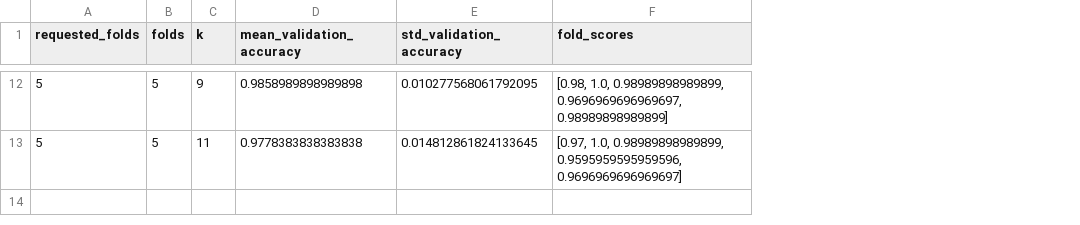
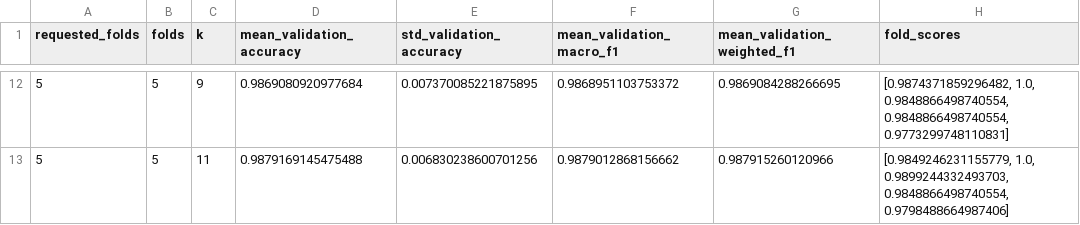
Before and after one commit to leonarda4/Professor-Feathers, a CSV file: data/knn_experiments_dual/base_grid_search.csv, drawn as a sheet; only a part is shown, gaps mark what is left out; addresses are those after the commit; the diff covers the shown part only; the diff names each change by its address in the sheet, - before the commit and + after, or states it on an @@ line.

```diff
--- a/data/knn_experiments_dual/base_grid_search.csv
+++ b/data/knn_experiments_dual/base_grid_search.csv
+column F (mean_validation_macro_f1), rows 12-13: 0.9868951103753372 | 0.9879012868156662
+column G (mean_validation_weighted_f1), rows 12-13: 0.9869084288266695 | 0.987915260120966
-D12 (mean_validation_accuracy): 0.9858989898989898
+D12 (mean_validation_accuracy): 0.9869080920977684
-E12 (std_validation_accuracy): 0.010277568061792095
+E12 (std_validation_accuracy): 0.007370085221875895
-H12 (fold_scores): [0.98, 1.0, 0.98989898989899, 0.9696969696969697, 0.98989898989899]
+H12 (fold_scores): [0.9874371859296482, 1.0, 0.9848866498740554, 0.9848866498740554, 0.9773299748110831]
-D13 (mean_validation_accuracy): 0.9778383838383838
+D13 (mean_validation_accuracy): 0.9879169145475488
-E13 (std_validation_accuracy): 0.014812861824133645
+E13 (std_validation_accuracy): 0.006830238600701256
-H13 (fold_scores): [0.97, 1.0, 0.98989898989899, 0.9595959595959596, 0.9696969696969697]
+H13 (fold_scores): [0.9849246231155779, 1.0, 0.9899244332493703, 0.9848866498740554, 0.9798488664987406]
```
Also changed, not shown: 30 edited cells elsewhere in this file, data/knn_experiments_dual/dynamic_grid_search.csv, 36 other files.
